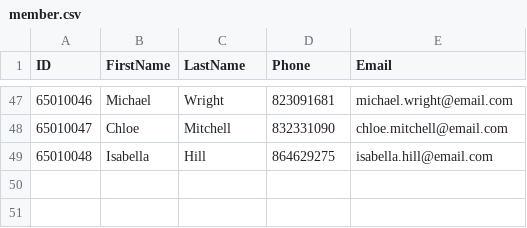
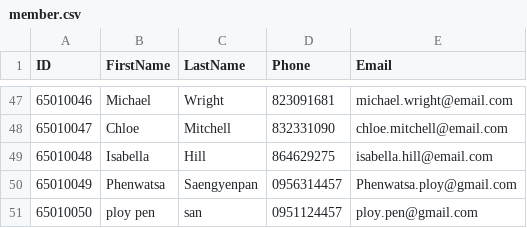
Before and after one commit to Phenwatsa/File_Code_Project_CPE112, a CSV file: DATA/member.csv, drawn as a sheet; only a part is shown, gaps mark what is left out.

```diff
--- a/DATA/member.csv
+++ b/DATA/member.csv
@@ -49 +49,3 @@
 65010048,Isabella,Hill,864629275,isabella.hill@email.com
+65010049,Phenwatsa,Saengyenpan,0956314457,Phenwatsa.ploy@gmail.com
+65010050,ploy pen,san,0951124457,ploy.pen@gmail.com
```
Also changed, not shown: 8 other files.
